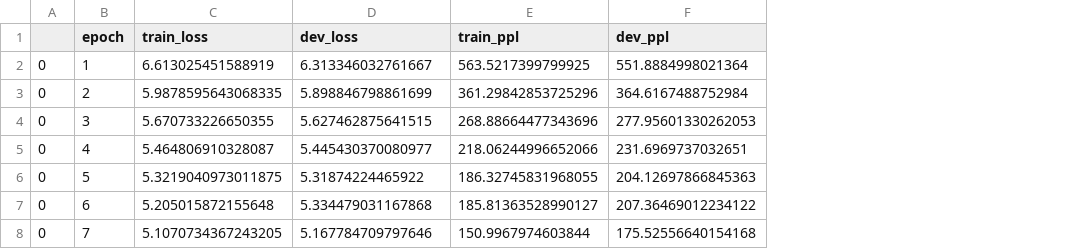
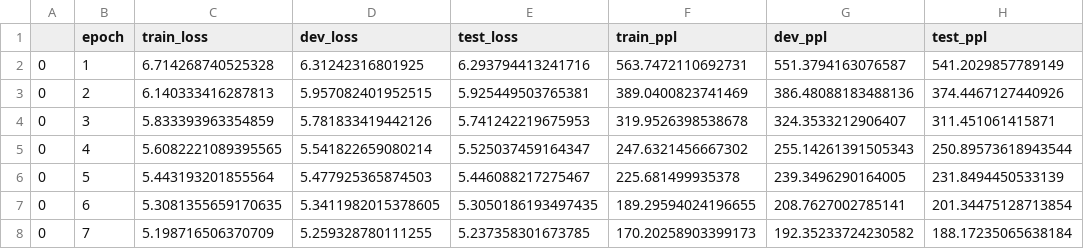
Before and after one commit to muraronicola/NLU, a CSV file: 248449_nicola_muraro/LM/_tmp_report/plot/data/network_2.csv, drawn as a sheet; only a part is shown; addresses are those after the commit; the diff covers the shown part only; the diff names each change by its address in the sheet, - before the commit and + after, or states it on an @@ line.

```diff
--- a/248449_nicola_muraro/LM/_tmp_report/plot/data/network_2.csv
+++ b/248449_nicola_muraro/LM/_tmp_report/plot/data/network_2.csv
+column E (test_loss), rows 2-8: 6.293794413241716 | 5.925449503765381 | 5.741242219675953 | 5.525037459164347 | 5.446088217275467 | 5.3050186193497435 | 5.237358301673785
+column H (test_ppl), rows 2-8: 541.2029857789149 | 374.4467127440926 | 311.451061415871 | 250.89573618943544 | 231.8494450533139 | 201.34475128713854 | 188.17235065638184
-C2 (train_loss): 6.613025451588919
+C2 (train_loss): 6.714268740525328
-D2 (dev_loss): 6.313346032761667
+D2 (dev_loss): 6.31242316801925
-F2 (train_ppl): 563.5217399799925
+F2 (train_ppl): 563.7472110692731
-G2 (dev_ppl): 551.8884998021364
+G2 (dev_ppl): 551.3794163076587
-C3 (train_loss): 5.9878595643068335
+C3 (train_loss): 6.140333416287813
-D3 (dev_loss): 5.898846798861699
+D3 (dev_loss): 5.957082401952515
-F3 (train_ppl): 361.29842853725296
+F3 (train_ppl): 389.0400823741469
-G3 (dev_ppl): 364.6167488752984
+G3 (dev_ppl): 386.48088183488136
-C4 (train_loss): 5.670733226650355
+C4 (train_loss): 5.833393963354859
-D4 (dev_loss): 5.627462875641515
+D4 (dev_loss): 5.781833419442126
-F4 (train_ppl): 268.88664477343696
+F4 (train_ppl): 319.9526398538678
-G4 (dev_ppl): 277.95601330262053
+G4 (dev_ppl): 324.3533212906407
-C5 (train_loss): 5.464806910328087
+C5 (train_loss): 5.6082221089395565
-D5 (dev_loss): 5.445430370080977
+D5 (dev_loss): 5.541822659080214
-F5 (train_ppl): 218.06244996652066
+F5 (train_ppl): 247.6321456667302
-G5 (dev_ppl): 231.6969737032651
+G5 (dev_ppl): 255.14261391505343
-C6 (train_loss): 5.3219040973011875
+C6 (train_loss): 5.443193201855564
-D6 (dev_loss): 5.31874224465922
+D6 (dev_loss): 5.477925365874503
-F6 (train_ppl): 186.32745831968055
+F6 (train_ppl): 225.681499935378
-G6 (dev_ppl): 204.12697866845363
+G6 (dev_ppl): 239.3496290164005
-C7 (train_loss): 5.205015872155648
+C7 (train_loss): 5.3081355659170635
-D7 (dev_loss): 5.334479031167868
+D7 (dev_loss): 5.3411982015378605
-F7 (train_ppl): 185.81363528990127
+F7 (train_ppl): 189.29594024196655
-G7 (dev_ppl): 207.36469012234122
+G7 (dev_ppl): 208.7627002785141
-C8 (train_loss): 5.1070734367243205
+C8 (train_loss): 5.198716506370709
-D8 (dev_loss): 5.167784709797646
+D8 (dev_loss): 5.259328780111255
-F8 (train_ppl): 150.9967974603844
+F8 (train_ppl): 170.20258903399173
-G8 (dev_ppl): 175.52556640154168
+G8 (dev_ppl): 192.35233724230582
```
Also changed, not shown: 1 removed row and 92 edited cells elsewhere in this file, 248449_nicola_muraro/LM/_tmp_report/plot/data/network_1.csv, 14 other files.
